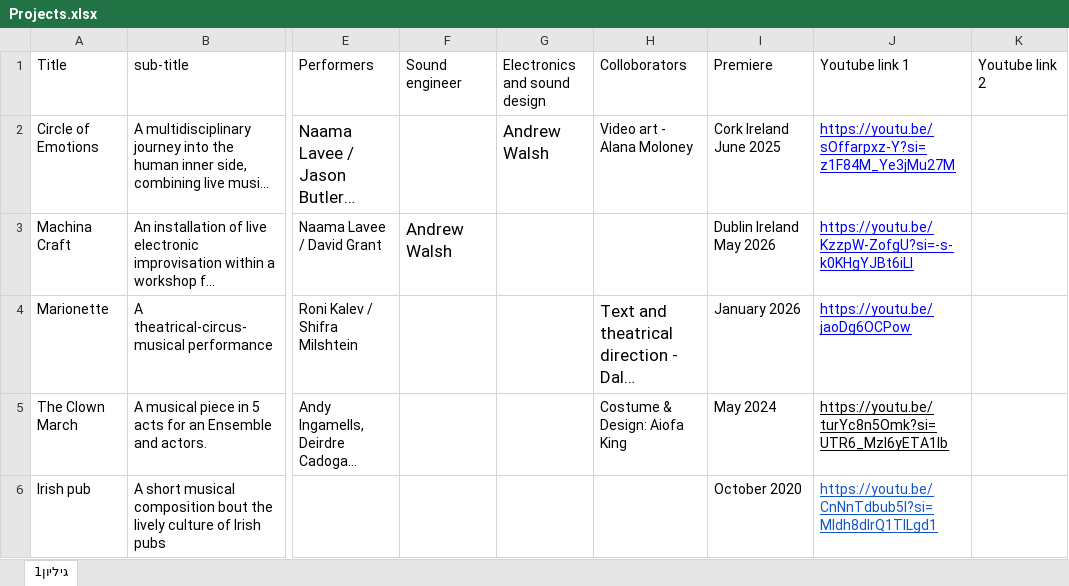
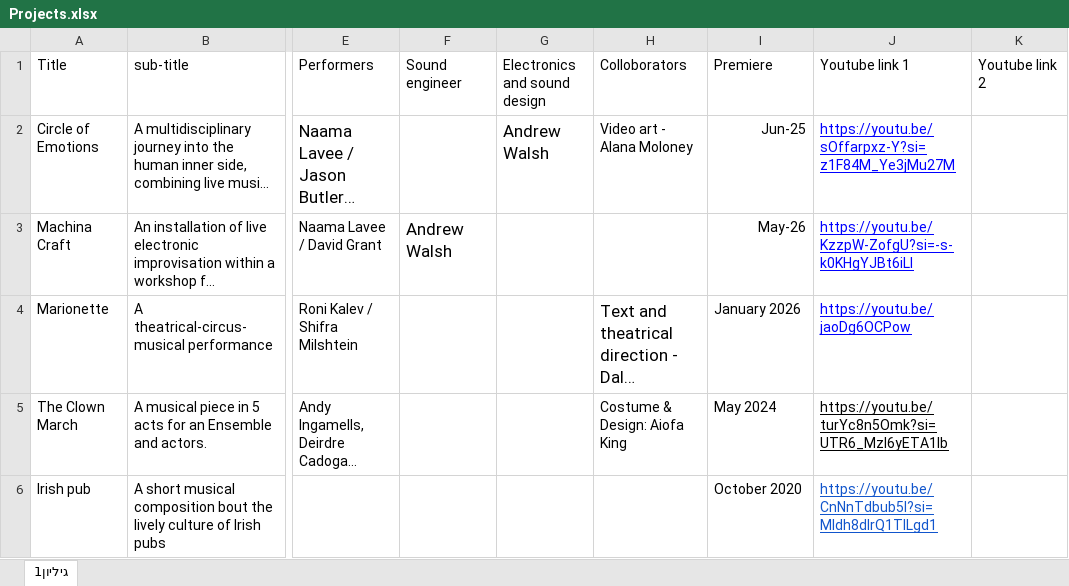
Before and after one commit to NaamaInnovation/NaamaInnovation.github.io, an Excel workbook: UPDATE/Projects.xlsx, sheet גיליון1, drawn as a sheet; only a part is shown, gaps mark what is left out; long unchanged cells end in …; values as stored, in another font and other column widths than the file's, no borders; the diff names each change by its address in the sheet, - before the commit and + after, or states it on an @@ line.

Commit message:
Update projects year

```diff
--- a/UPDATE/Projects.xlsx (sheet גיליון1)
+++ b/UPDATE/Projects.xlsx (sheet גיליון1)
-I2 (Premiere): Cork Ireland June 2025
+I2 (Premiere): Jun-25
-I3 (Premiere): Dublin Ireland May 2026
+I3 (Premiere): May-26
```
Also changed, not shown: 1 other file.
